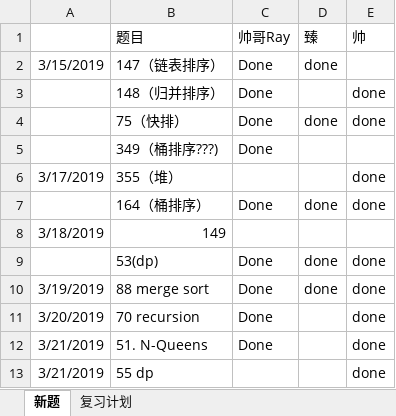
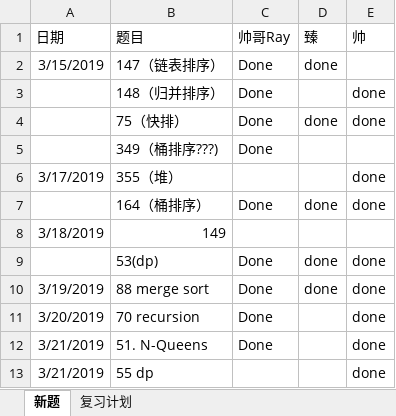
Before and after one commit to RamonRay/LeetCode-Together, an Excel workbook: Schedule/每日做题计划.xlsx, sheet 新题, drawn as a sheet; values as stored, in another font and other column widths than the file's, no borders; the diff names each change by its address in the sheet, - before the commit and + after, or states it on an @@ line.

```diff
--- a/Schedule/每日做题计划.xlsx (sheet 新题)
+++ b/Schedule/每日做题计划.xlsx (sheet 新题)
-A1: (empty)
+A1: 日期
```
Also changed, not shown: sheet 复习计划.
